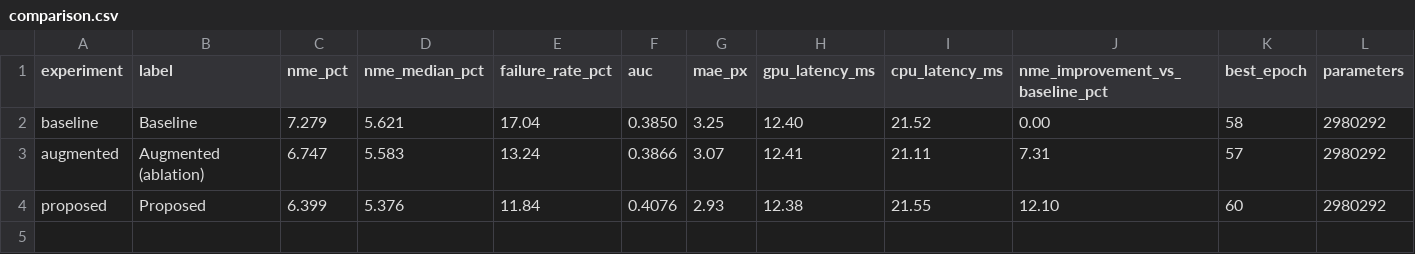
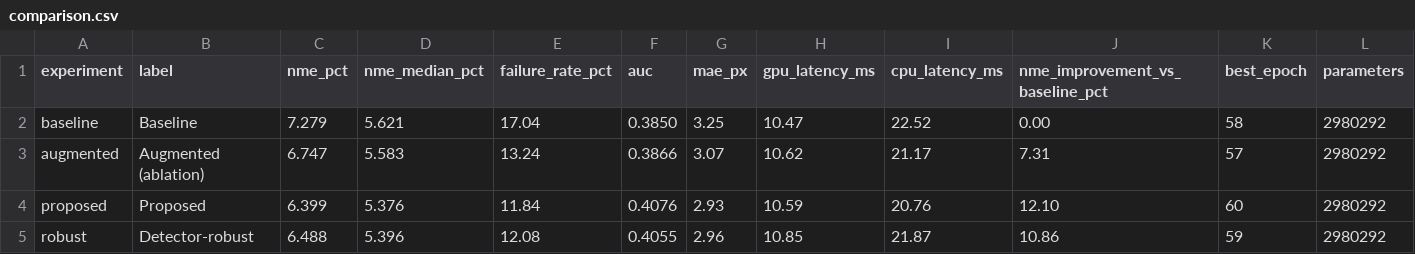
Before and after one commit to kg502841-lang/APAC-Face, a CSV file: results/comparison.csv, drawn as a sheet.

```diff
--- a/results/comparison.csv
+++ b/results/comparison.csv
@@ -1,4 +1,5 @@
 experiment,label,nme_pct,nme_median_pct,failure_rate_pct,auc,mae_px,gpu_latency_ms,cpu_latency_ms,nme_improvement_vs_baseline_pct,best_epoch,parameters
-baseline,Baseline,7.279,5.621,17.04,0.3850,3.25,12.40,21.52,0.00,58,2980292
-augmented,Augmented (ablation),6.747,5.583,13.24,0.3866,3.07,12.41,21.11,7.31,57,2980292
-proposed,Proposed,6.399,5.376,11.84,0.4076,2.93,12.38,21.55,12.10,60,2980292
+baseline,Baseline,7.279,5.621,17.04,0.3850,3.25,10.47,22.52,0.00,58,2980292
+augmented,Augmented (ablation),6.747,5.583,13.24,0.3866,3.07,10.62,21.17,7.31,57,2980292
+proposed,Proposed,6.399,5.376,11.84,0.4076,2.93,10.59,20.76,12.10,60,2980292
+robust,Detector-robust,6.488,5.396,12.08,0.4055,2.96,10.85,21.87,10.86,59,2980292
```
Also changed, not shown: results/subgroup_metrics.csv, 32 other files.
